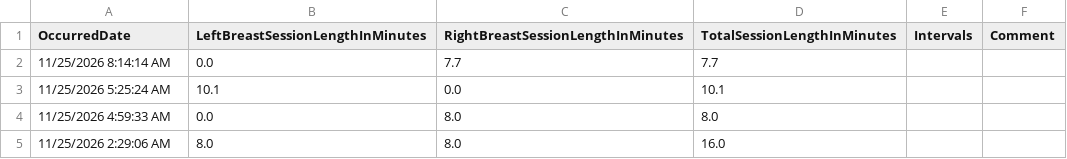
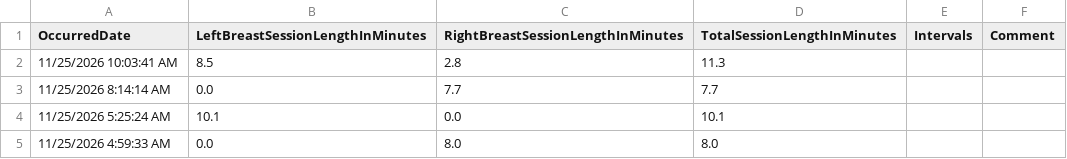
Before and after one commit to khyche-ops/Logan-Dashboard, a CSV file: LoganBreastFeeding.csv, drawn as a sheet; only a part is shown; the shorter side is filled out with more unchanged rows; the diff names each change by its address in the sheet, - before the commit and + after, or states it on an @@ line.

Commit message:
Update LoganBreastFeeding.csv from ParentLove

```diff
--- a/LoganBreastFeeding.csv
+++ b/LoganBreastFeeding.csv
+row 2: 11/25/2026 10:03:41 AM | 8.5 | 2.8 | 11.3
```
